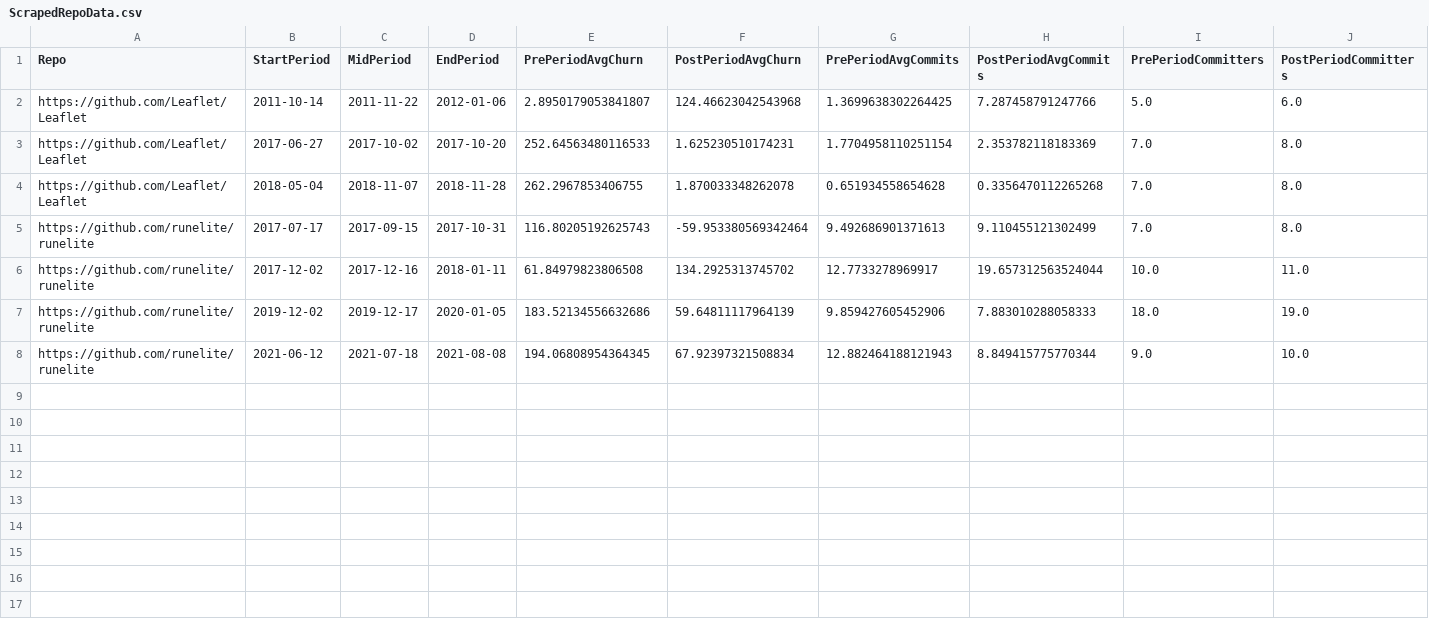
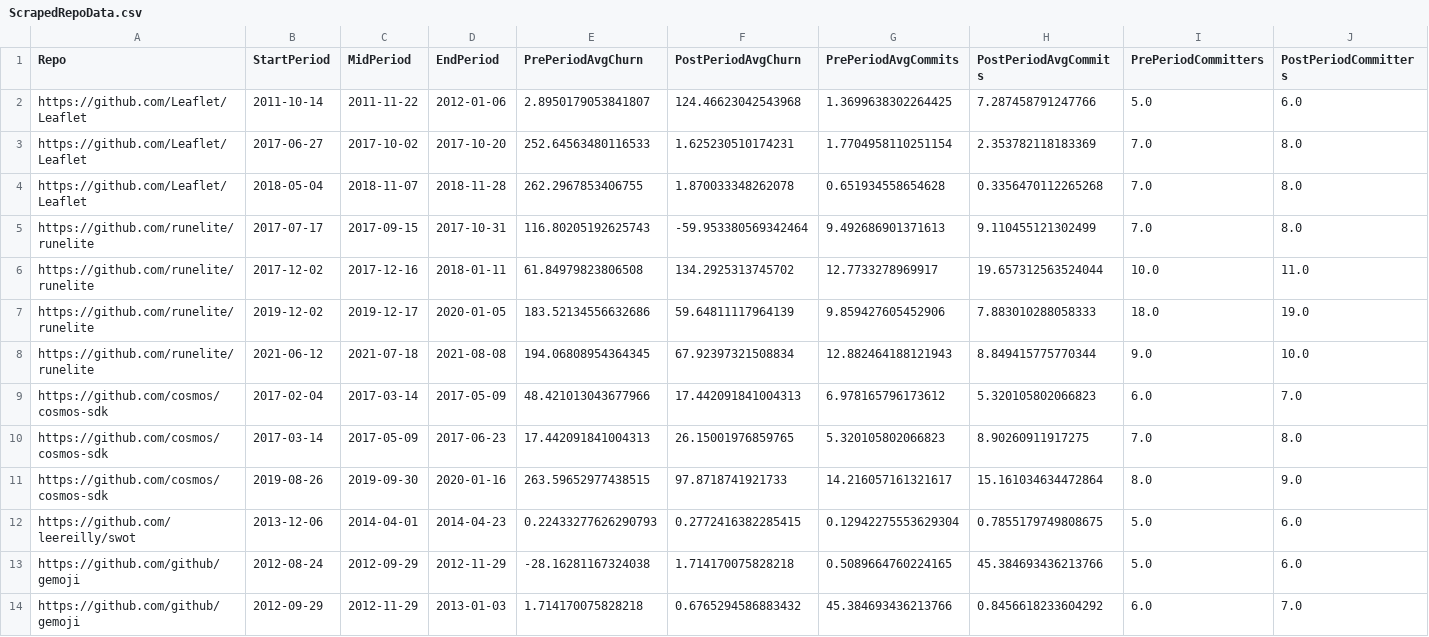
Before and after one commit to NTreynor/ECS-260---Brook-s-Law-Analysis, a CSV file: ScrapedRepoData.csv, drawn as a sheet; the diff names each change by its address in the sheet, - before the commit and + after, or states it on an @@ line.

Commit message:
New repos added. Still need to collect more data.

```diff
--- a/ScrapedRepoData.csv
+++ b/ScrapedRepoData.csv
+row 9: https://github.com/cosmos/cosmos-sdk | 2017-02-04 | 2017-03-14 | 2017-05-09 | 48.421013043677966 | 17.442091841004313 | 6.978165796173612 | 5.320105802066823 | 6.0 | 7.0
+row 10: https://github.com/cosmos/cosmos-sdk | 2017-03-14 | 2017-05-09 | 2017-06-23 | 17.442091841004313 | 26.15001976859765 | 5.320105802066823 | 8.90260911917275 | 7.0 | 8.0
+row 11: https://github.com/cosmos/cosmos-sdk | 2019-08-26 | 2019-09-30 | 2020-01-16 | 263.59652977438515 | 97.8718741921733 | 14.216057161321617 | 15.161034634472864 | 8.0 | 9.0
+row 12: https://github.com/leereilly/swot | 2013-12-06 | 2014-04-01 | 2014-04-23 | 0.22433277626290793 | 0.2772416382285415 | 0.12942275553629304 | 0.7855179749808675 | 5.0 | 6.0
+row 13: https://github.com/github/gemoji | 2012-08-24 | 2012-09-29 | 2012-11-29 | -28.16281167324038 | 1.714170075828218 | 0.5089664760224165 | 45.384693436213766 | 5.0 | 6.0
+row 14: https://github.com/github/gemoji | 2012-09-29 | 2012-11-29 | 2013-01-03 | 1.714170075828218 | 0.6765294586883432 | 45.384693436213766 | 0.8456618233604292 | 6.0 | 7.0
```
Also changed, not shown: 1 other file.
